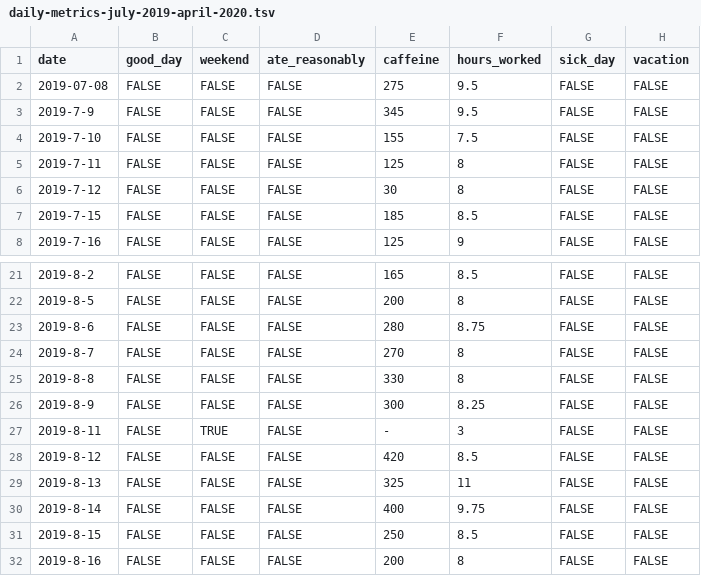
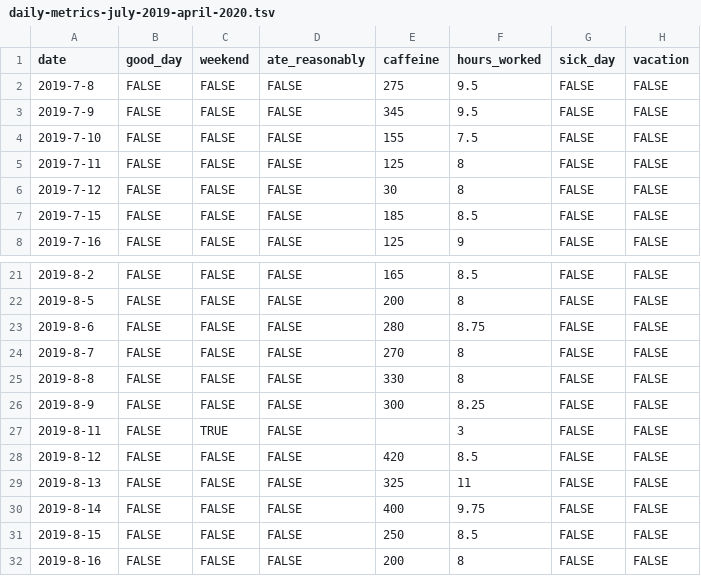
Before and after one commit to GraysonRicketts/Personal-Metrics, a TSV file: metrics-analysis/data/daily-metrics-july-2019-april-2020.tsv, drawn as a sheet; only a part is shown, gaps mark what is left out; the diff names each change by its address in the sheet, - before the commit and + after, or states it on an @@ line.

```diff
--- a/metrics-analysis/data/daily-metrics-july-2019-april-2020.tsv
+++ b/metrics-analysis/data/daily-metrics-july-2019-april-2020.tsv
-A2 (date): 2019-07-08
+A2 (date): 2019-7-8
-E27 (caffeine): -
+E27 (caffeine): (empty)
```
Also changed, not shown: 1 other file.
